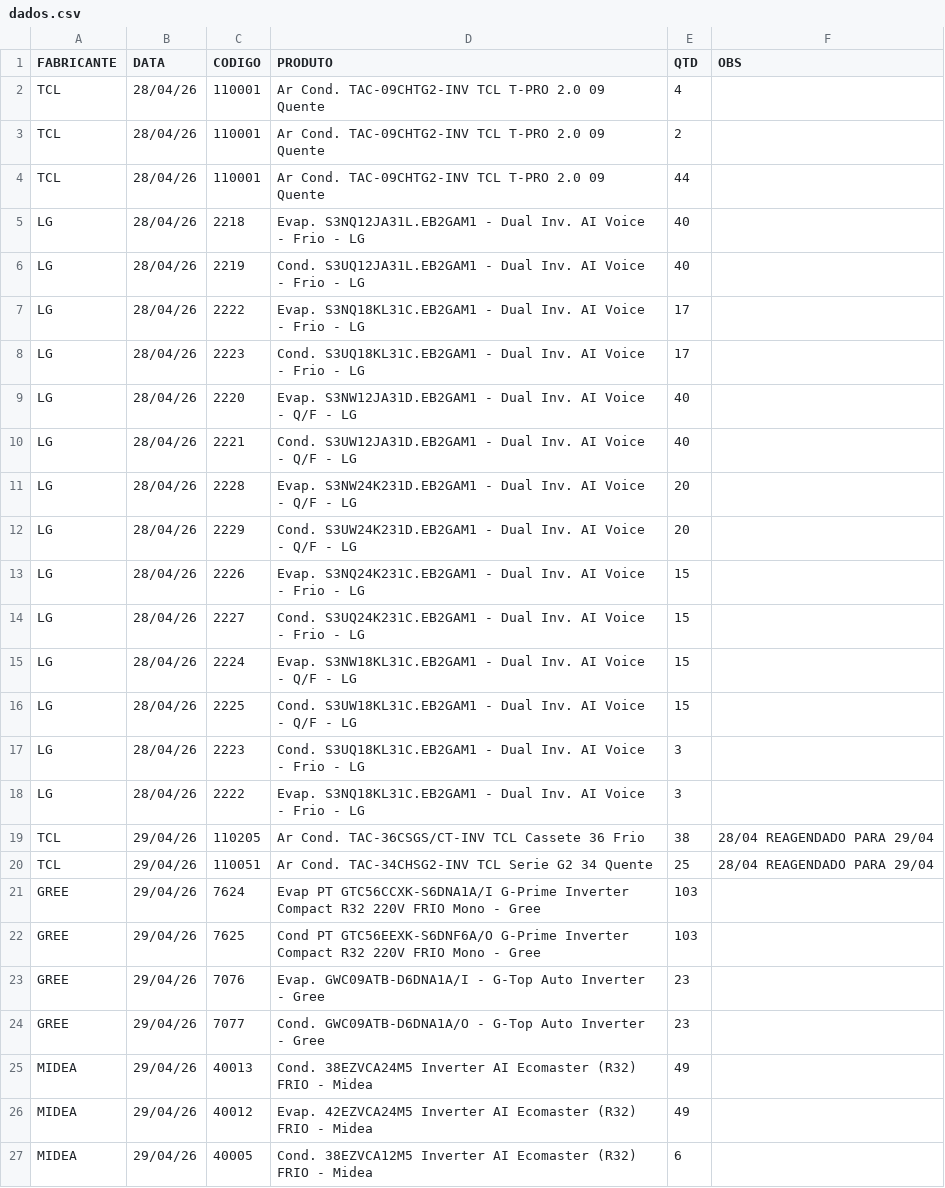
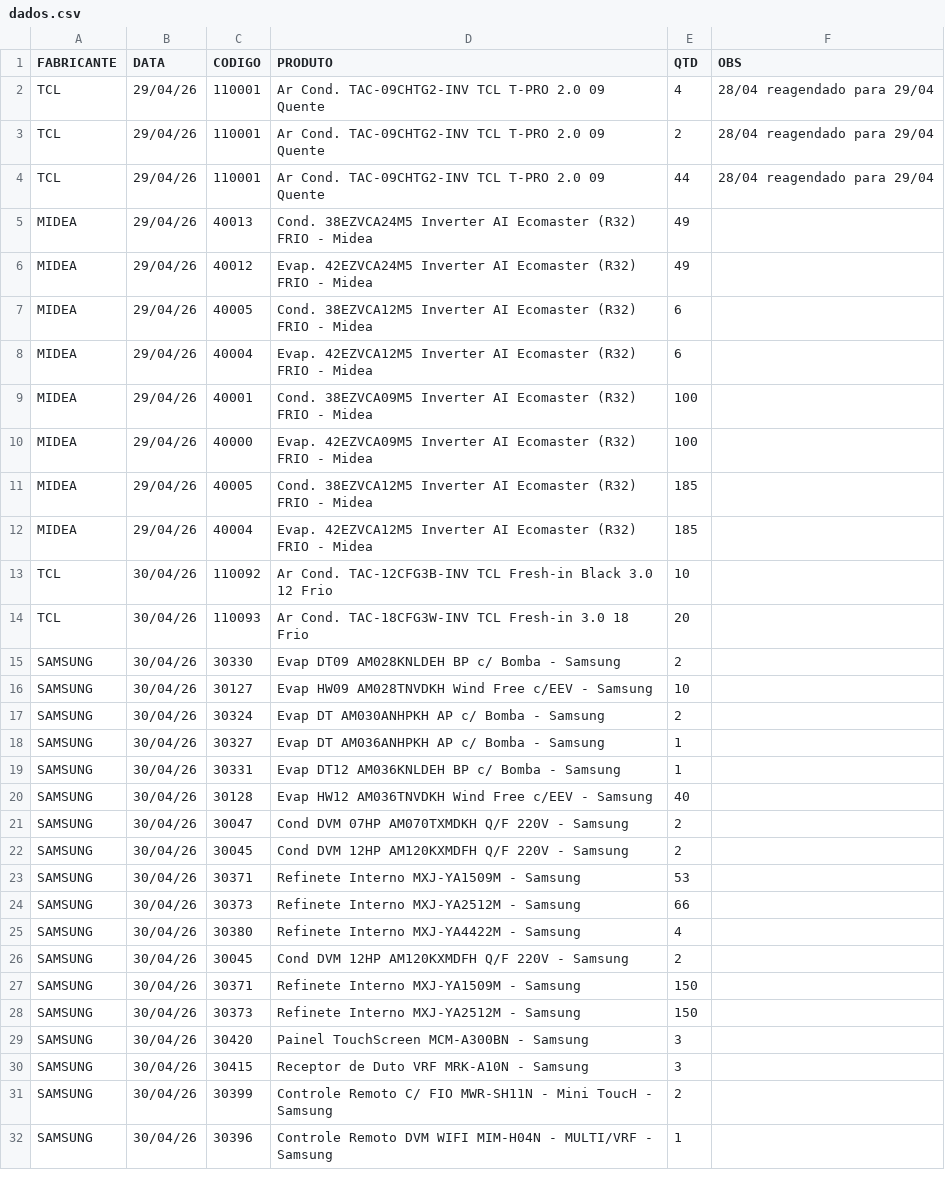
Before and after one commit to discomerciologistica/agendamentos, a CSV file: dados.csv, drawn as a sheet; only a part is shown; the shorter side is filled out with more unchanged rows.

Commit message:
Update dados.csv

```diff
--- a/dados.csv
+++ b/dados.csv
@@ -1,25 +1,5 @@
 FABRICANTE,DATA,CODIGO,PRODUTO,QTD,OBS
-TCL,28/04/26,110001,Ar Cond. TAC-09CHTG2-INV TCL T-PRO 2.0  09 Quente,4,
-TCL,28/04/26,110001,Ar Cond. TAC-09CHTG2-INV TCL T-PRO 2.0  09 Quente,2,
-TCL,28/04/26,110001,Ar Cond. TAC-09CHTG2-INV TCL T-PRO 2.0  09 Quente,44,
-LG,28/04/26,2218,Evap. S3NQ12JA31L.EB2GAM1 - Dual Inv. AI Voice - Frio - LG,40,
-LG,28/04/26,2219,Cond. S3UQ12JA31L.EB2GAM1 - Dual Inv. AI Voice - Frio - LG,40,
-LG,28/04/26,2222,Evap. S3NQ18KL31C.EB2GAM1 - Dual Inv. AI Voice - Frio - LG,17,
-LG,28/04/26,2223,Cond. S3UQ18KL31C.EB2GAM1 - Dual Inv. AI Voice - Frio - LG,17,
-LG,28/04/26,2220,Evap. S3NW12JA31D.EB2GAM1 - Dual Inv. AI Voice - Q/F - LG,40,
-LG,28/04/26,2221,Cond. S3UW12JA31D.EB2GAM1 - Dual Inv. AI Voice - Q/F - LG,40,
-LG,28/04/26,2228,Evap. S3NW24K231D.EB2GAM1 - Dual Inv. AI Voice - Q/F - LG,20,
-LG,28/04/26,2229,Cond. S3UW24K231D.EB2GAM1 - Dual Inv. AI Voice - Q/F - LG,20,
-LG,28/04/26,2226,Evap. S3NQ24K231C.EB2GAM1 - Dual Inv. AI Voice - Frio - LG,15,
-LG,28/04/26,2227,Cond. S3UQ24K231C.EB2GAM1 - Dual Inv. AI Voice - Frio - LG,15,
-LG,28/04/26,2224,Evap. S3NW18KL31C.EB2GAM1 - Dual Inv. AI Voice - Q/F - LG,15,
-LG,28/04/26,2225,Cond. S3UW18KL31C.EB2GAM1 - Dual Inv. AI Voice - Q/F - LG,15,
-LG,28/04/26,2223,Cond. S3UQ18KL31C.EB2GAM1 - Dual Inv. AI Voice - Frio - LG,3,
-LG,28/04/26,2222,Evap. S3NQ18KL31C.EB2GAM1 - Dual Inv. AI Voice - Frio - LG,3,
-TCL,29/04/26,110205,Ar Cond. TAC-36CSGS/CT-INV TCL Cassete  36 Frio,38,28/04 REAGENDADO PARA 29/04
-TCL,29/04/26,110051,Ar Cond. TAC-34CHSG2-INV TCL Serie G2  34 Quente,25,28/04 REAGENDADO PARA 29/04
-GREE,29/04/26,7624,Evap PT GTC56CCXK-S6DNA1A/I G-Prime Inverter Compact R32 220V FRIO Mono - Gree,103,
-GREE,29/04/26,7625,Cond PT GTC56EEXK-S6DNF6A/O G-Prime Inverter Compact R32 220V FRIO Mono - Gree,103,
-GREE,29/04/26,7076,Evap. GWC09ATB-D6DNA1A/I - G-Top Auto Inverter - Gree,23,
-GREE,29/04/26,7077,Cond. GWC09ATB-D6DNA1A/O - G-Top Auto Inverter - Gree,23,
+TCL,29/04/26,110001,Ar Cond. TAC-09CHTG2-INV TCL T-PRO 2.0  09 Quente,4,28/04 reagendado para 29/04
+TCL,29/04/26,110001,Ar Cond. TAC-09CHTG2-INV TCL T-PRO 2.0  09 Quente,2,28/04 reagendado para 29/04
+TCL,29/04/26,110001,Ar Cond. TAC-09CHTG2-INV TCL T-PRO 2.0  09 Quente,44,28/04 reagendado para 29/04
 MIDEA,29/04/26,40013,Cond. 38EZVCA24M5 Inverter AI Ecomaster (R32) FRIO - Midea,49,
```
